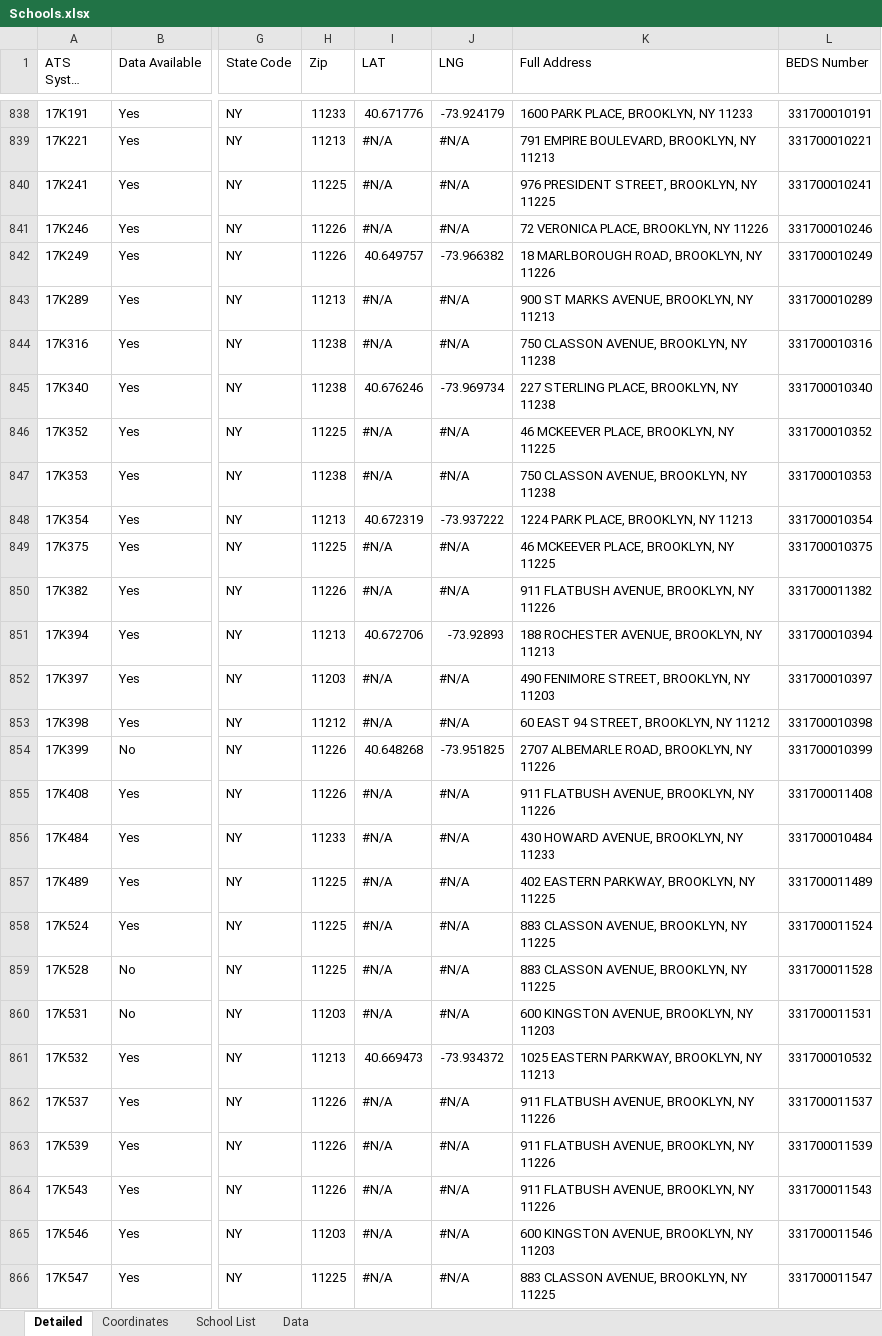
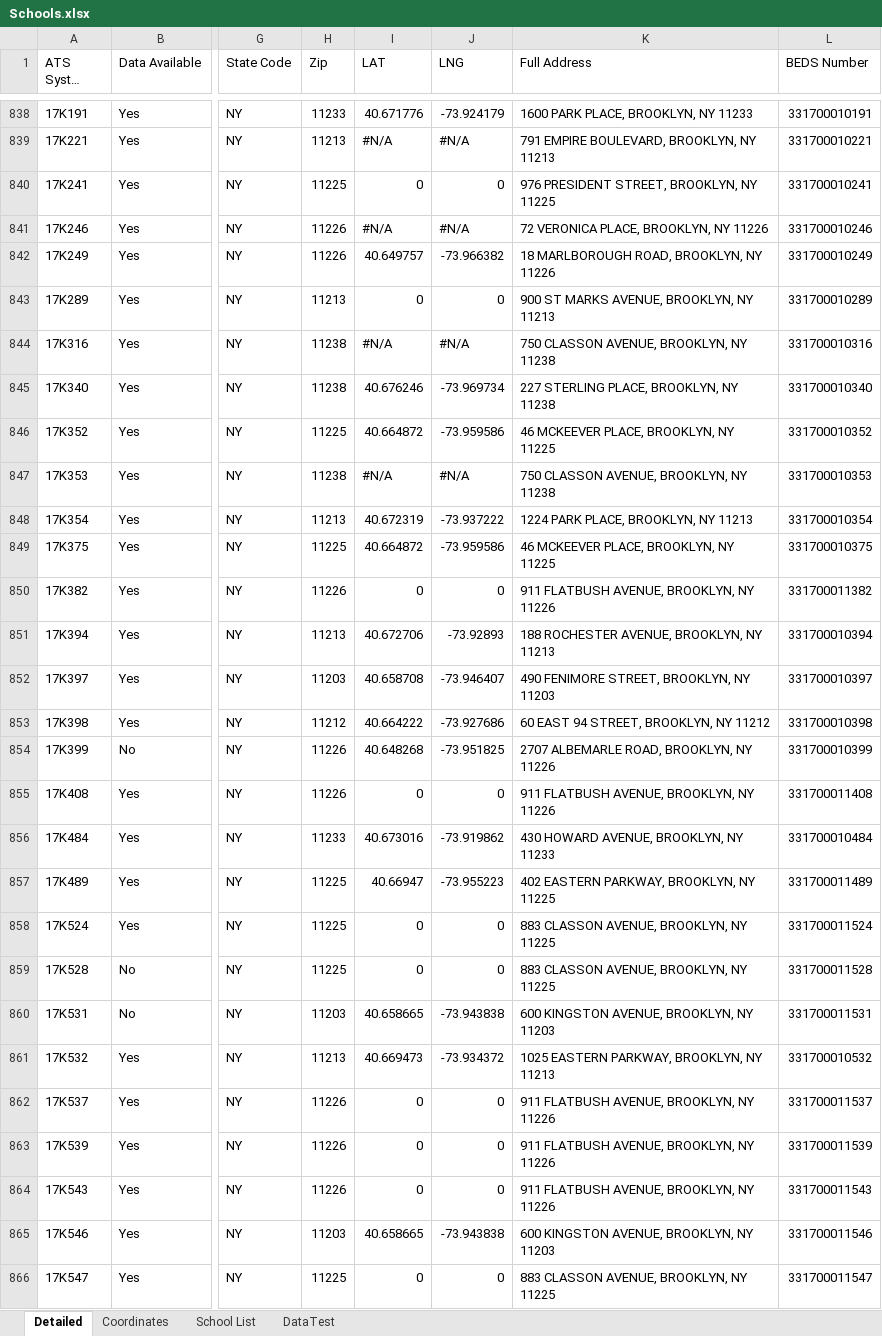
Before and after one commit to AlejandroOsborne/CUNY-DATA608, an Excel workbook: final/Schools.xlsx, sheet Detailed, drawn as a sheet; only a part is shown, gaps mark what is left out; long unchanged cells end in …; values as stored, in another font and other column widths than the file's, no cell formats; the diff covers the shown part only; the diff names each change by its address in the sheet, - before the commit and + after, or states it on an @@ line.

```diff
--- a/final/Schools.xlsx (sheet Detailed)
+++ b/final/Schools.xlsx (sheet Detailed)
-sheet tab: Data
+sheet tab: DataTest
-I840 (LAT): #N/A
+I840 (LAT): 0
-J840 (LNG): #N/A
+J840 (LNG): 0
-I843 (LAT): #N/A
+I843 (LAT): 0
-J843 (LNG): #N/A
+J843 (LNG): 0
-I846 (LAT): #N/A
+I846 (LAT): 40.664872
-J846 (LNG): #N/A
+J846 (LNG): -73.959586
-I849 (LAT): #N/A
+I849 (LAT): 40.664872
-J849 (LNG): #N/A
+J849 (LNG): -73.959586
-I850 (LAT): #N/A
+I850 (LAT): 0
-J850 (LNG): #N/A
+J850 (LNG): 0
-I852 (LAT): #N/A
+I852 (LAT): 40.658708
-J852 (LNG): #N/A
+J852 (LNG): -73.946407
-I853 (LAT): #N/A
+I853 (LAT): 40.664222
-J853 (LNG): #N/A
+J853 (LNG): -73.927686
-I855 (LAT): #N/A
+I855 (LAT): 0
-J855 (LNG): #N/A
+J855 (LNG): 0
-I856 (LAT): #N/A
+I856 (LAT): 40.673016
-J856 (LNG): #N/A
+J856 (LNG): -73.919862
-I857 (LAT): #N/A
+I857 (LAT): 40.66947
-J857 (LNG): #N/A
+J857 (LNG): -73.955223
-I858:I859 (LAT): #N/A
+I858:I859 (LAT): 0
-J858:J859 (LNG): #N/A
+J858:J859 (LNG): 0
-I860 (LAT): #N/A
+I860 (LAT): 40.658665
-J860 (LNG): #N/A
+J860 (LNG): -73.943838
-I862:I864 (LAT): #N/A
+I862:I864 (LAT): 0
-J862:J864 (LNG): #N/A
+J862:J864 (LNG): 0
-I865 (LAT): #N/A
+I865 (LAT): 40.658665
-J865 (LNG): #N/A
+J865 (LNG): -73.943838
-I866 (LAT): #N/A
+I866 (LAT): 0
-J866 (LNG): #N/A
+J866 (LNG): 0
```
Also changed, not shown: 1116 edited cells elsewhere in this sheet, sheet Coordinates, cell formats, 9 other files.
